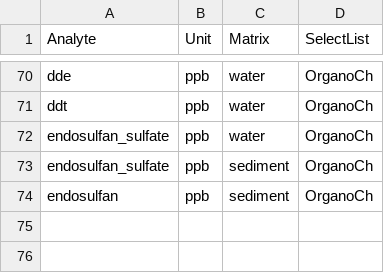
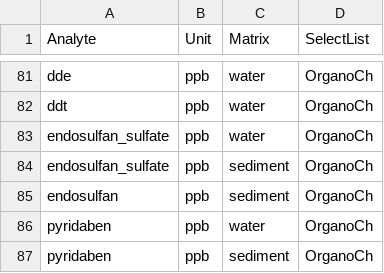
Before and after one commit to WWU-IETC-R-Collab/CEDENSURF-Mod, a CSV file: Data/Output/ToxUnitsTemplate.csv, drawn as a sheet; only a part is shown, gaps mark what is left out; the diff covers the shown part only.

```diff
--- a/Data/Output/ToxUnitsTemplate.csv
+++ b/Data/Output/ToxUnitsTemplate.csv
@@ -74 +85,3 @@
 "endosulfan","ppb","sediment","OrganoCh"
+"pyridaben","ppb","water","OrganoCh"
+"pyridaben","ppb","sediment","OrganoCh"
```
Also changed, not shown: 11 added rows elsewhere in this file, Data/MolarMass.csv, Data/Output/CEDENSURF_AnalytesCategorized.csv, 8 other files.
